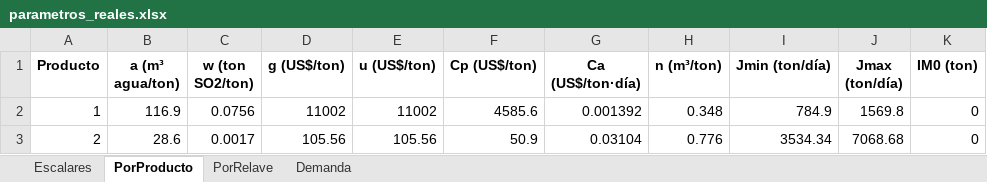
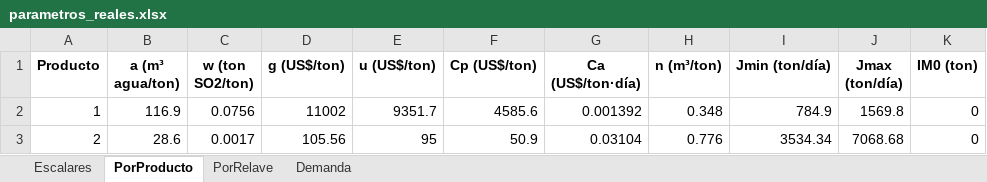
Before and after one commit to nachotagle/Gurobi-Opti, an Excel workbook: parametros_reales.xlsx, sheet PorProducto, drawn as a sheet; values as stored, in another font and other column widths than the file's, no borders; the diff names each change by its address in the sheet, - before the commit and + after, or states it on an @@ line.

```diff
--- a/parametros_reales.xlsx (sheet PorProducto)
+++ b/parametros_reales.xlsx (sheet PorProducto)
-E2 (u (US$/ton)): 11002
+E2 (u (US$/ton)): 9351.7
-E3 (u (US$/ton)): 105.56
+E3 (u (US$/ton)): 95
```
Also changed, not shown: sheet Demanda, sheet Escalares, solution.xlsx.
